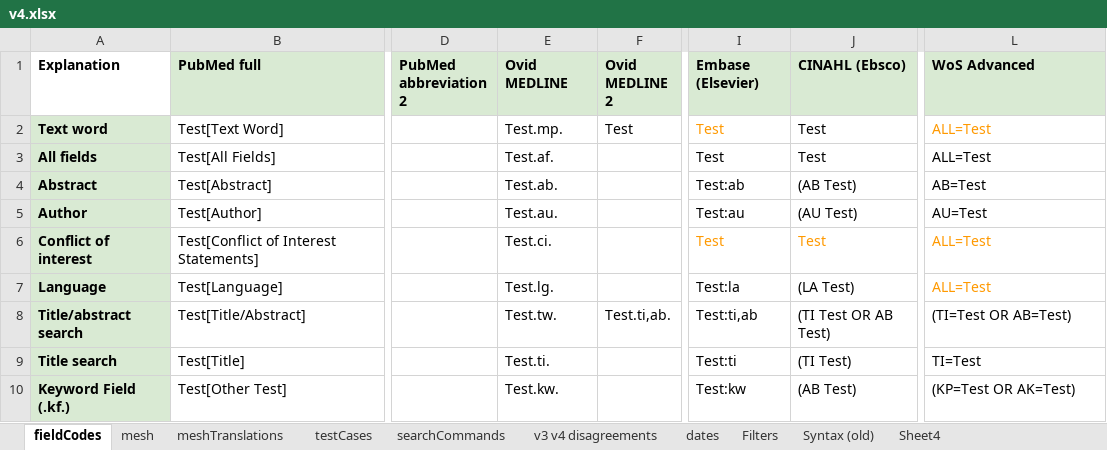
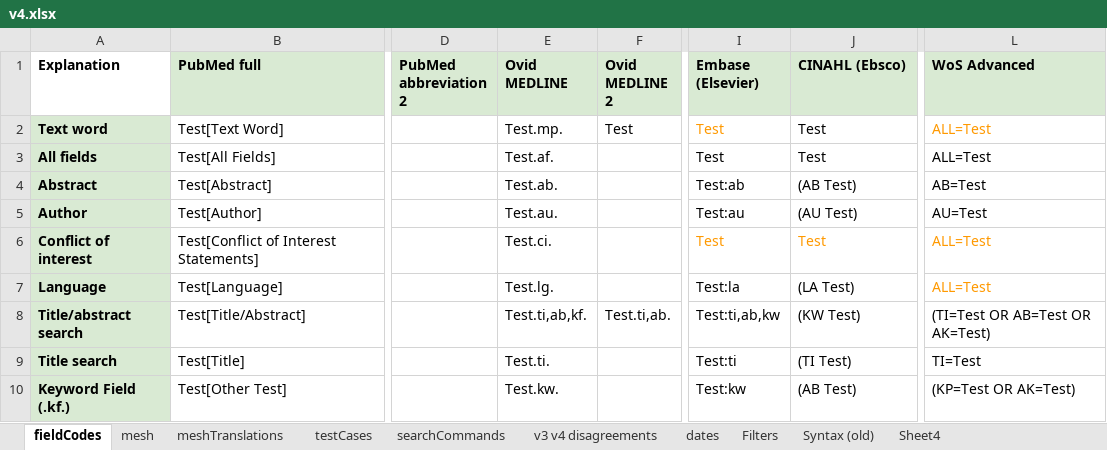
Before and after one commit to IEBH/sra-polyglot, an Excel workbook: data/v4.xlsx, sheet fieldCodes, drawn as a sheet; only a part is shown, gaps mark what is left out; values as stored, in another font and other column widths than the file's, no borders; the diff names each change by its address in the sheet, - before the commit and + after, or states it on an @@ line.

Commit message:
fix: added new values to [tiab]

```diff
--- a/data/v4.xlsx (sheet fieldCodes)
+++ b/data/v4.xlsx (sheet fieldCodes)
-E8 (Ovid MEDLINE): Test.tw.
+E8 (Ovid MEDLINE): Test.ti,ab,kf.
-I8 (Embase (Elsevier)): Test:ti,ab
+I8 (Embase (Elsevier)): Test:ti,ab,kw
-J8 (CINAHL (Ebsco)): (TI Test OR AB Test)
+J8 (CINAHL (Ebsco)): (KW Test)
-L8 (WoS Advanced): (TI=Test OR AB=Test)
+L8 (WoS Advanced): (TI=Test OR AB=Test OR AK=Test)
```
Also changed, not shown: sheet Syntax (old), 3 other files.
